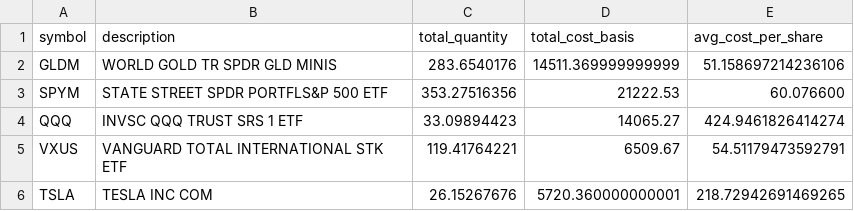
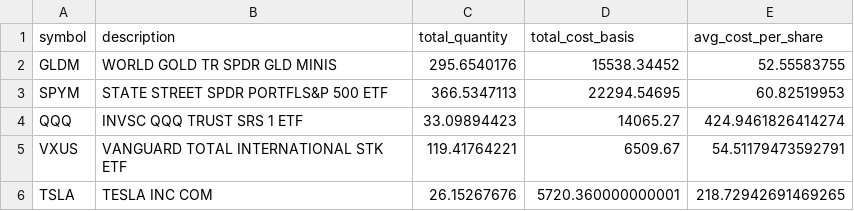
Before and after one commit to fran-as/FinanceDashboardStreamlit, a CSV file: Data/CSyRacional.csv, drawn as a sheet; only a part is shown.

```diff
--- a/Data/CSyRacional.csv
+++ b/Data/CSyRacional.csv
@@ -1,4 +1,4 @@
 symbol,description,total_quantity,total_cost_basis,avg_cost_per_share
-GLDM,WORLD GOLD TR SPDR GLD MINIS,283.6540176,14511.369999999999,51.158697214236106
-SPYM,STATE STREET SPDR PORTFLS&P 500 ETF,353.27516356,21222.53,60.076600
+GLDM,WORLD GOLD TR SPDR GLD MINIS,295.6540176,15538.34452,52.55583755
+SPYM,STATE STREET SPDR PORTFLS&P 500 ETF,366.5347113,22294.54695,60.82519953
 QQQ,INVSC QQQ TRUST SRS 1 ETF,33.09894423,14065.27,424.9461826414274
```
Also changed, not shown: 1 other file.
